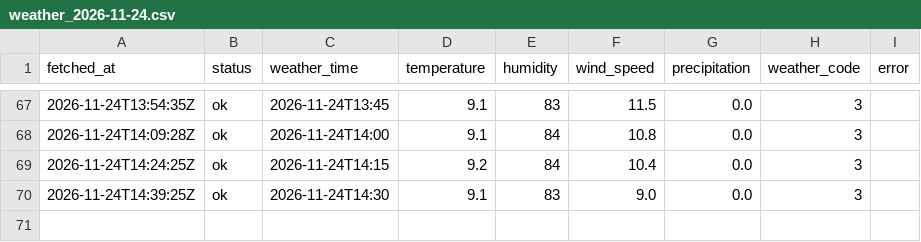
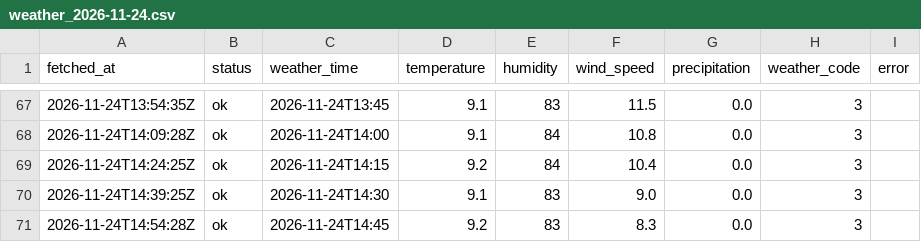
Before and after one commit to jinurani90/pa_data, a CSV file: dublinbikes/data/weather/weather_2026-11-24.csv, drawn as a sheet; only a part is shown, gaps mark what is left out; the diff names each change by its address in the sheet, - before the commit and + after, or states it on an @@ line.

```diff
--- a/dublinbikes/data/weather/weather_2026-11-24.csv
+++ b/dublinbikes/data/weather/weather_2026-11-24.csv
+row 71: 2026-11-24T14:54:28Z | ok | 2026-11-24T14:45 | 9.2 | 83 | 8.3 | 0.0 | 3
```
Also changed, not shown: 4 other files.
